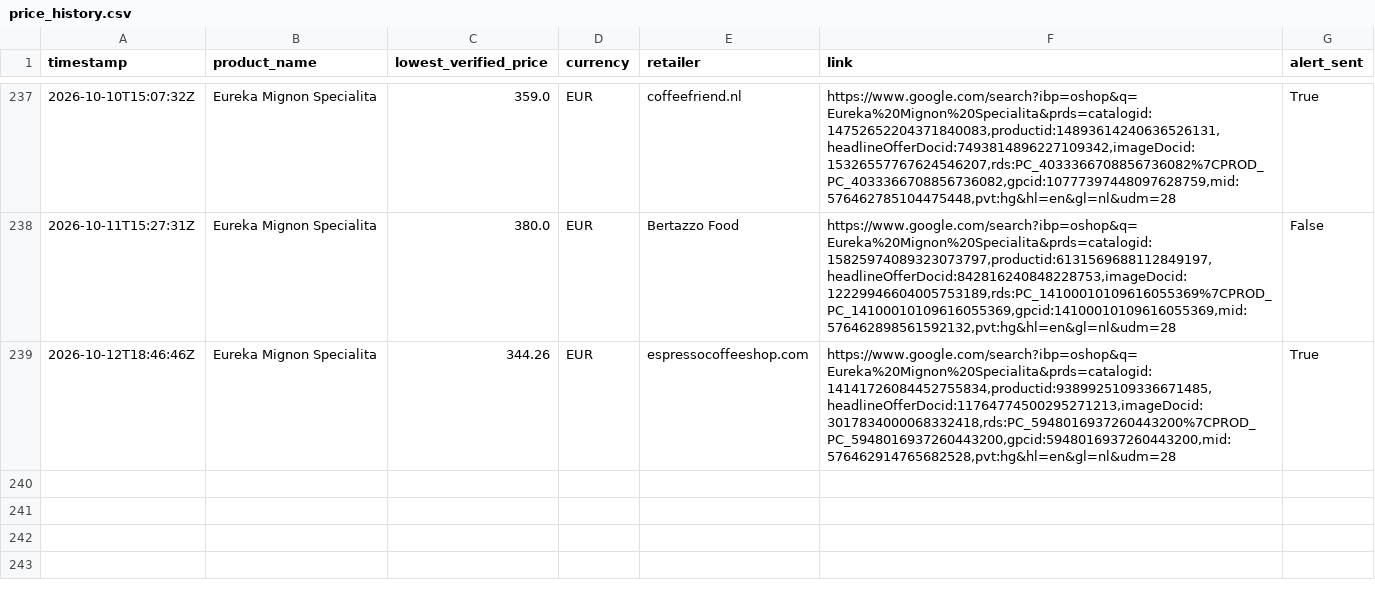
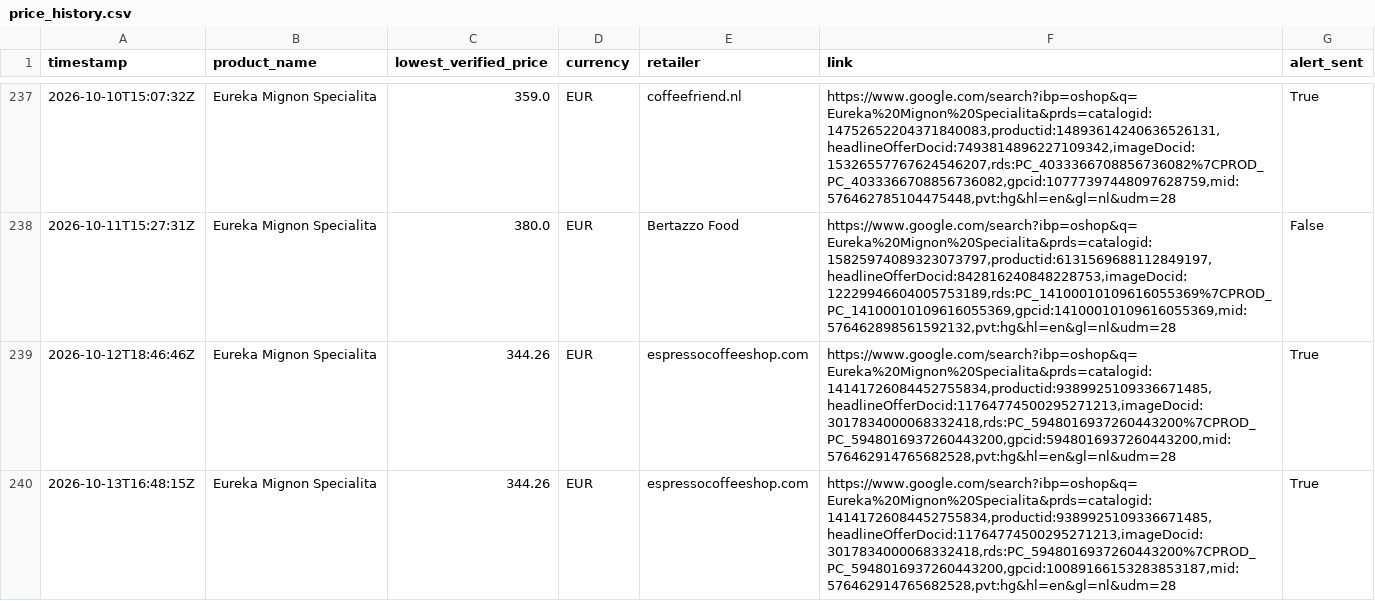
Before and after one commit to Thakkennes/price-tracker, a CSV file: price_history.csv, drawn as a sheet; only a part is shown, gaps mark what is left out; the diff names each change by its address in the sheet, - before the commit and + after, or states it on an @@ line.

```diff
--- a/price_history.csv
+++ b/price_history.csv
+row 240: 2026-10-13T16:48:15Z | Eureka Mignon Specialita | 344.26 | EUR | espressocoffeeshop.com | https://www.google.com/search?ibp=oshop&q=Eureka%20Mignon%20Specialita&prds=catalogid:14141726084452755834,productid:9389925109336671485,headlineOfferDocid:11764774500295271213,imageDocid:3017834000068332418,rds:PC_5948016937260443200%7CPROD_PC_5948016937260443200,gpcid:10089166153283853187,mid:576462914765682528,pvt:hg&hl=en&gl=nl&udm=28 | True
```
